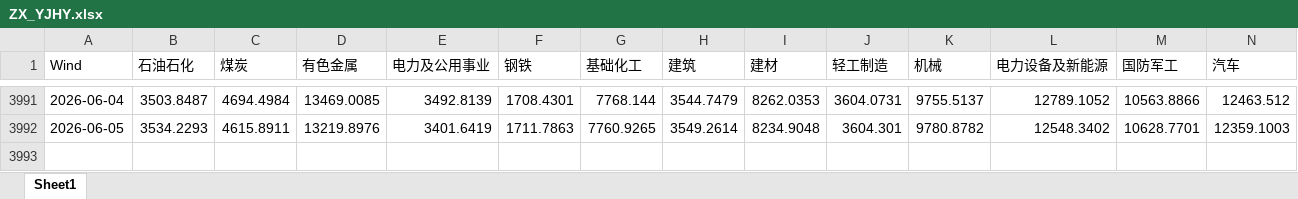
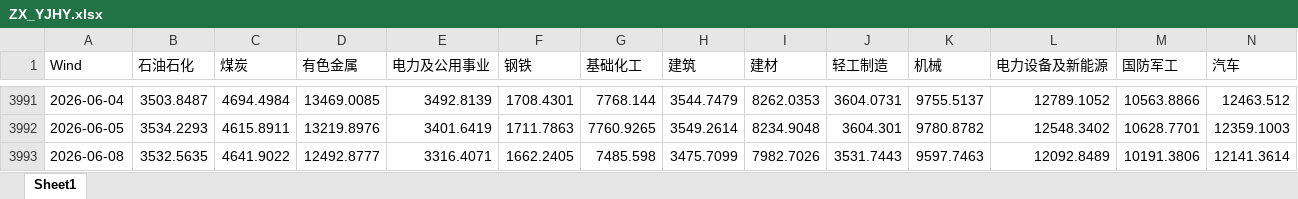
Before and after one commit to kundeyi1/gx_pit_mom_Auto_Bot, an Excel workbook: data/ZX_YJHY.xlsx, sheet Sheet1, drawn as a sheet; only a part is shown, gaps mark what is left out; values as stored, in another font and other column widths than the file's, no borders; rows hold the shown columns only; the diff names each change by its address in the sheet, - before the commit and + after, or states it on an @@ line.

Commit message:
Auto: update Tushare CITIC data

```diff
--- a/data/ZX_YJHY.xlsx (sheet Sheet1)
+++ b/data/ZX_YJHY.xlsx (sheet Sheet1)
+row 3993: 2026-06-08 | 3532.5635 | 4641.9022 | 12492.8777 | 3316.4071 | 1662.2405 | 7485.598 | 3475.7099 | 7982.7026 | 3531.7443 | 9597.7463 | 12092.8489 | 10191.3806 | 12141.3614
```
Also changed, not shown: data/000985_prices.xlsx, 4 other files.
